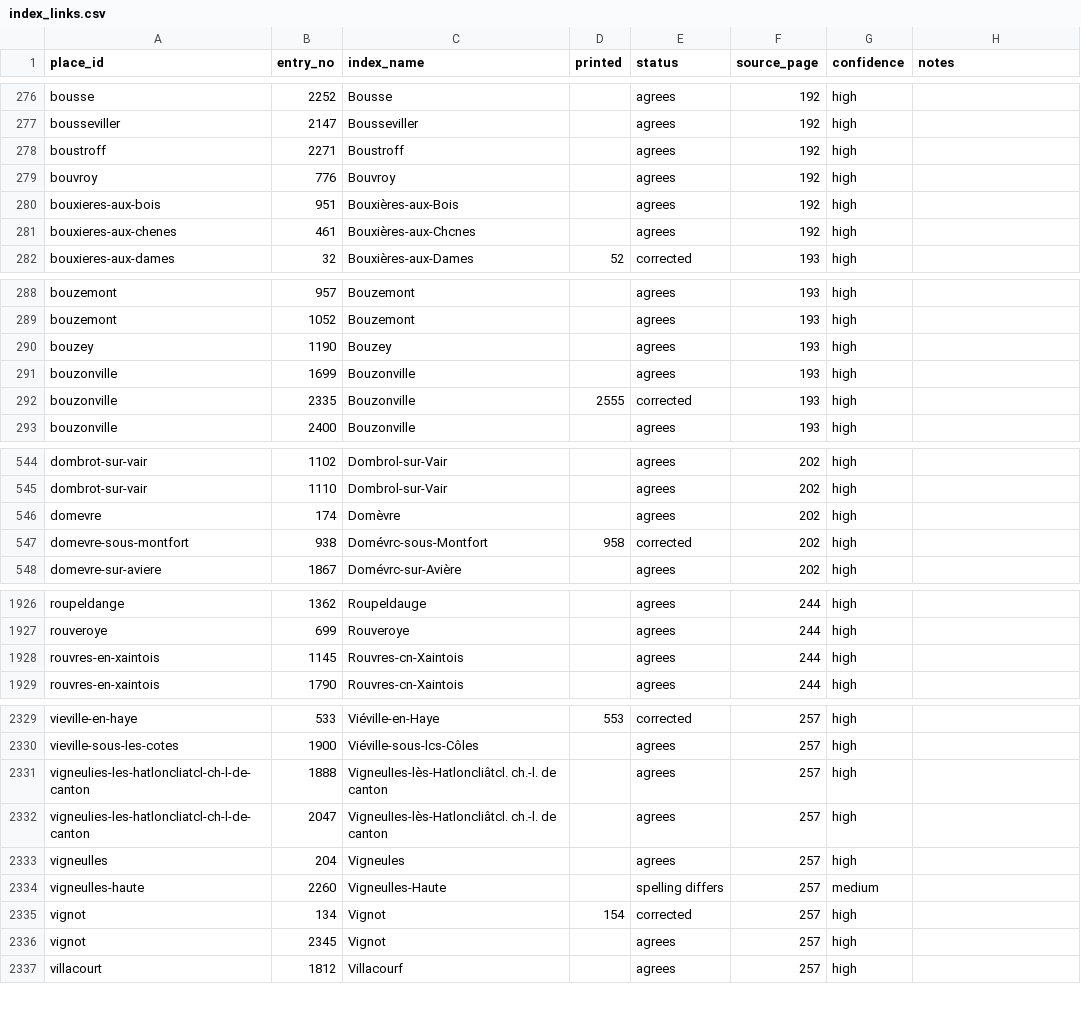
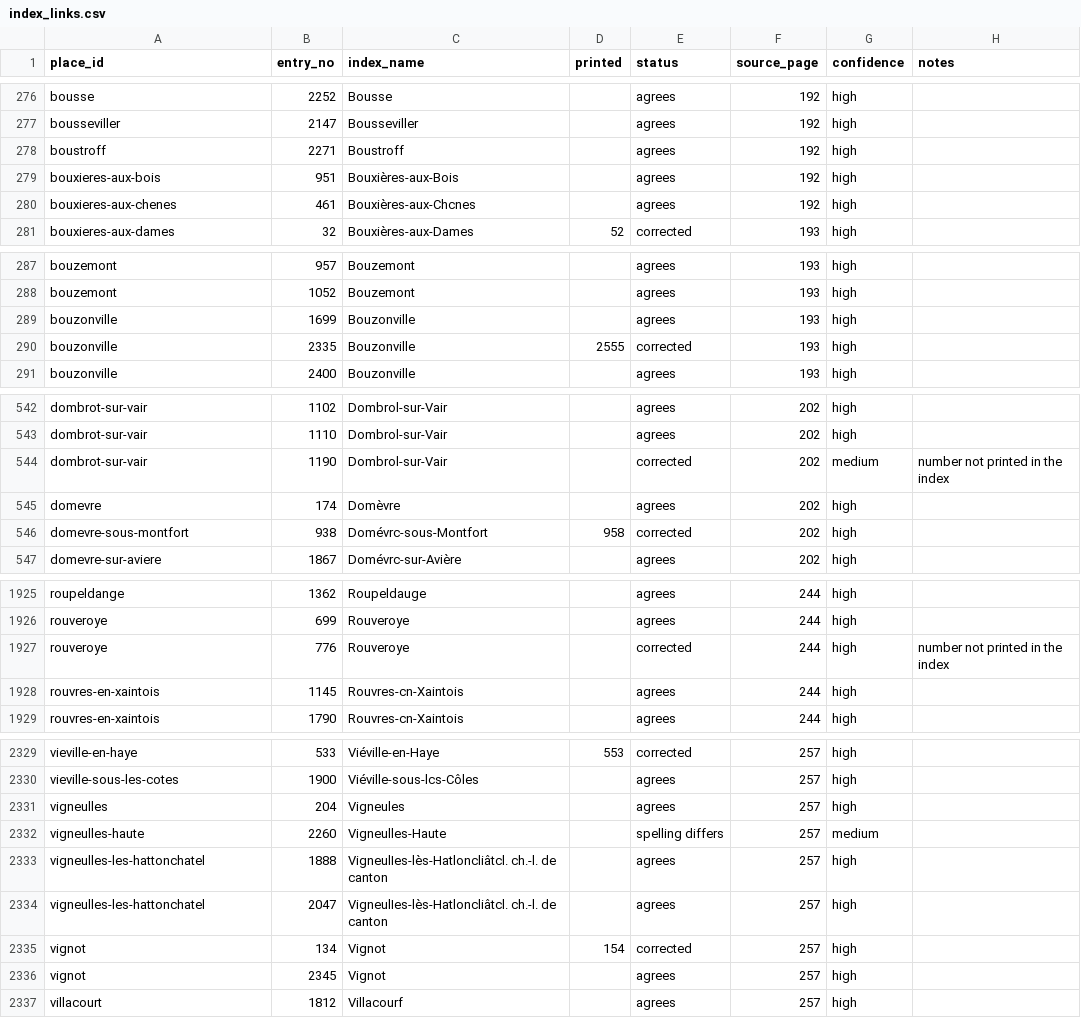
Before and after one commit to skachano/hist-map_dl1594, a CSV file: data/curated/index_links.csv, drawn as a sheet; only a part is shown, gaps mark what is left out; removed rows and columns are numbered as before the commit, all else as after; the diff covers the shown part only; the diff names each change by its address in the sheet, - before the commit and + after, or states it on an @@ line.

```diff
--- a/data/curated/index_links.csv
+++ b/data/curated/index_links.csv
-row 279: bouvroy | 776 | Bouvroy |  | agrees | 192 | high
-row 290: bouzey | 1190 | Bouzey |  | agrees | 193 | high
+row 544: dombrot-sur-vair | 1190 | Dombrol-sur-Vair |  | corrected | 202 | medium | number not printed in the index
+row 1927: rouveroye | 776 | Rouveroye |  | corrected | 244 | high | number not printed in the index
-row 2331: vigneulies-les-hatloncliatcl-ch-l-de-canton | 1888 | VigneulIes-lès-Hatloncliâtcl. ch.-l. de canton |  | agrees | 257 | high
-row 2332: vigneulies-les-hatloncliatcl-ch-l-de-canton | 2047 | VigneulIes-lès-Hatloncliâtcl. ch.-l. de canton |  | agrees | 257 | high
+row 2333: vigneulles-les-hattonchatel | 1888 | VigneulIes-lès-Hatloncliâtcl. ch.-l. de canton |  | agrees | 257 | high
+row 2334: vigneulles-les-hattonchatel | 2047 | VigneulIes-lès-Hatloncliâtcl. ch.-l. de canton |  | agrees | 257 | high
```
Also changed, not shown: 2 edited cells elsewhere in this file, data/curated/geocoding.csv, data/curated/holdings.csv, 12 other files.
